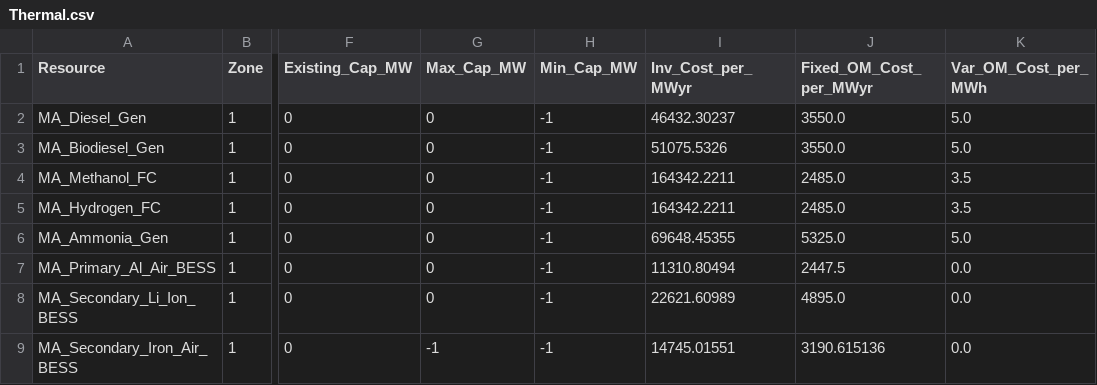
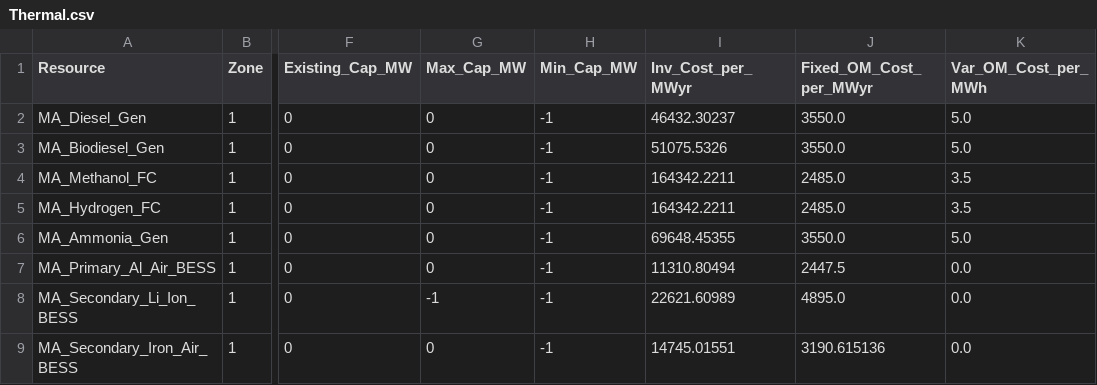
Before and after one commit to JonasSchweiger/GenX_Jonas, a CSV file: backup_systems/03_real_demand_sec_batteries/resources/Thermal.csv, drawn as a sheet; only a part is shown, gaps mark what is left out; the diff names each change by its address in the sheet, - before the commit and + after, or states it on an @@ line.

```diff
--- a/backup_systems/03_real_demand_sec_batteries/resources/Thermal.csv
+++ b/backup_systems/03_real_demand_sec_batteries/resources/Thermal.csv
-J6 (Fixed_OM_Cost_per_MWyr): 5325.0
+J6 (Fixed_OM_Cost_per_MWyr): 3550.0
-G8 (Max_Cap_MW): 0
+G8 (Max_Cap_MW): -1
-G9 (Max_Cap_MW): -1
+G9 (Max_Cap_MW): 0
```
Also changed, not shown: 3 other files.
